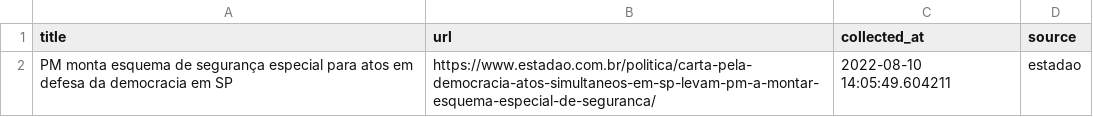
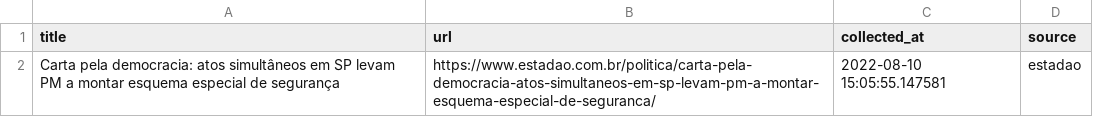
Before and after one commit to leodiegues/lidebot, a CSV file: data/latest_estadao.csv, drawn as a sheet.

```diff
--- a/data/latest_estadao.csv
+++ b/data/latest_estadao.csv
@@ -1,2 +1,2 @@
 title,url,collected_at,source
-PM monta esquema de segurança especial para atos em defesa da democracia em SP,https://www.estadao.com.br/politica/carta-pela-democracia-atos-simultaneos-em-sp-levam-pm-a-montar-esquema-especial-de-seguranca/,2022-08-10 14:05:49.604211,estadao
+Carta pela democracia: atos simultâneos em SP levam PM a montar esquema especial de segurança,https://www.estadao.com.br/politica/carta-pela-democracia-atos-simultaneos-em-sp-levam-pm-a-montar-esquema-especial-de-seguranca/,2022-08-10 15:05:55.147581,estadao
```
Also changed, not shown: data/latest_folha.csv, data/latest_g1.csv, 4 other files.
